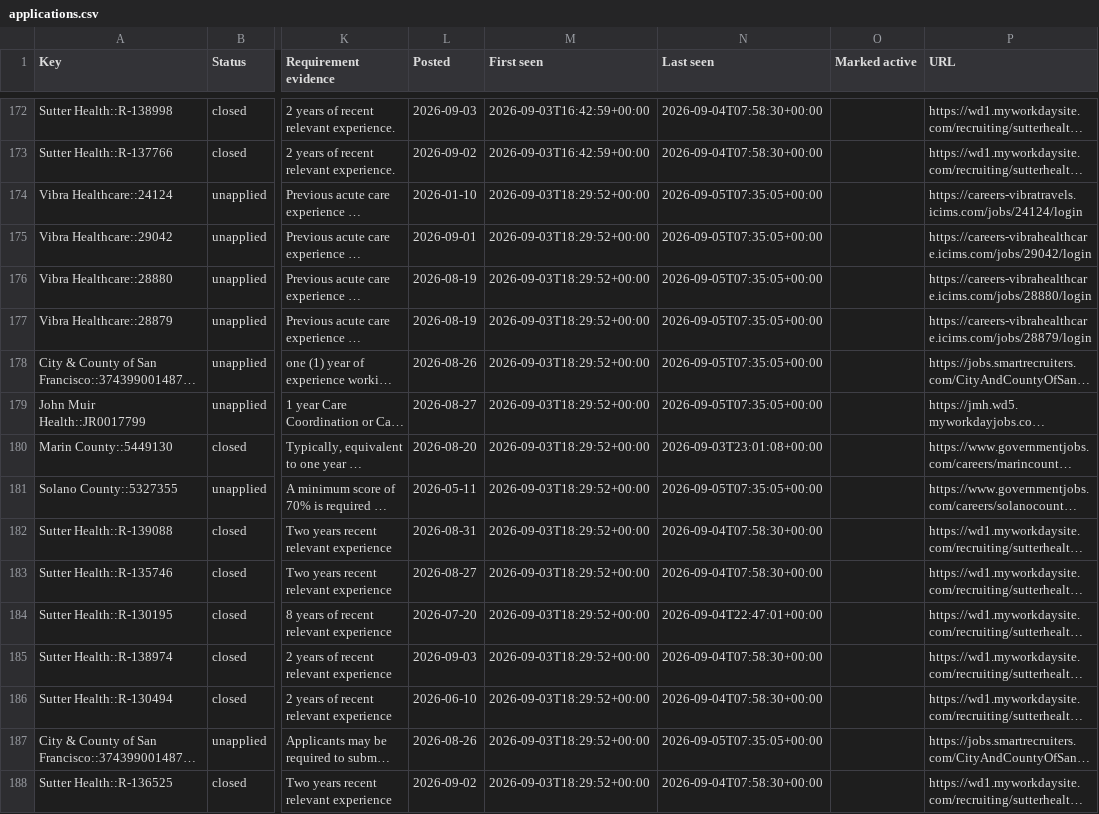
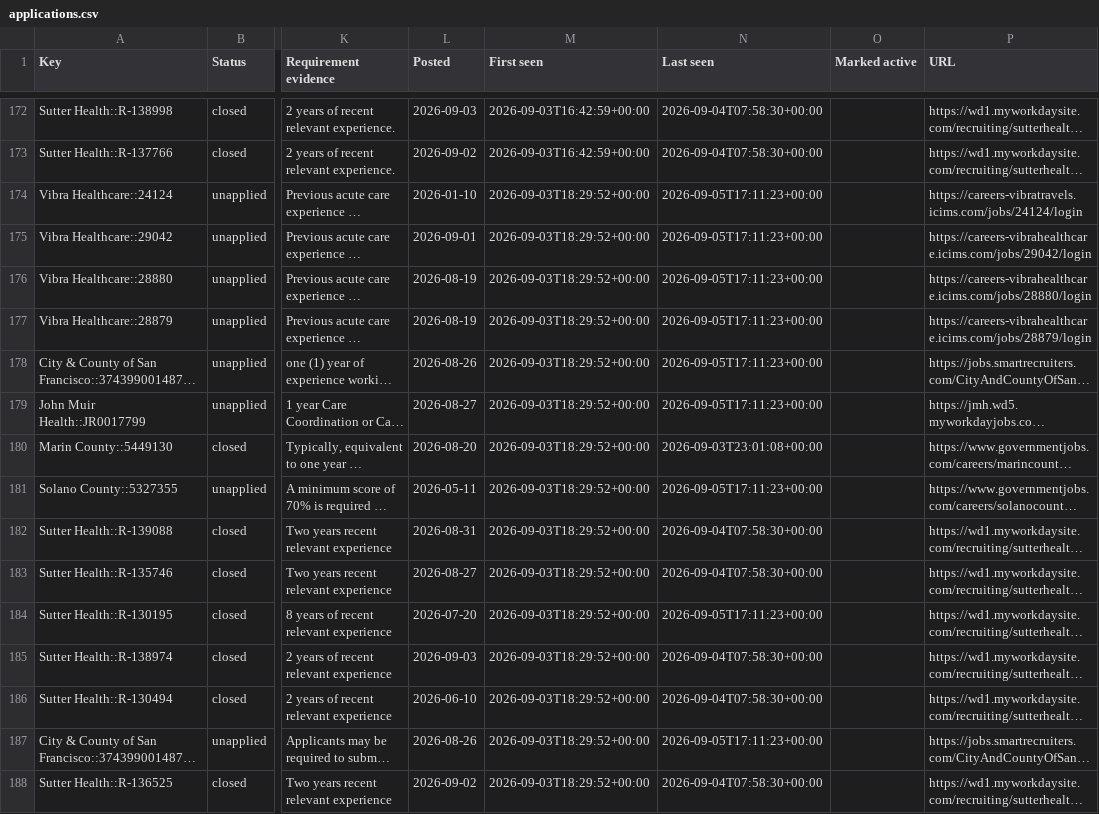
Before and after one commit to jayde89/Nurse-Job-Tracker, a CSV file: applications.csv, drawn as a sheet; only a part is shown, gaps mark what is left out; long unchanged cells end in …; the diff covers the shown part only; the diff names each change by its address in the sheet, - before the commit and + after, or states it on an @@ line.

```diff
--- a/applications.csv
+++ b/applications.csv
-N174:N179 (Last seen): 2026-09-05T07:35:05+00:00
+N174:N179 (Last seen): 2026-09-05T17:11:23+00:00
-N181 (Last seen): 2026-09-05T07:35:05+00:00
+N181 (Last seen): 2026-09-05T17:11:23+00:00
-N184 (Last seen): 2026-09-04T22:47:01+00:00
+N184 (Last seen): 2026-09-05T17:11:23+00:00
-N187 (Last seen): 2026-09-05T07:35:05+00:00
+N187 (Last seen): 2026-09-05T17:11:23+00:00
```
Also changed, not shown: 61 edited cells elsewhere in this file, 4 other files.
